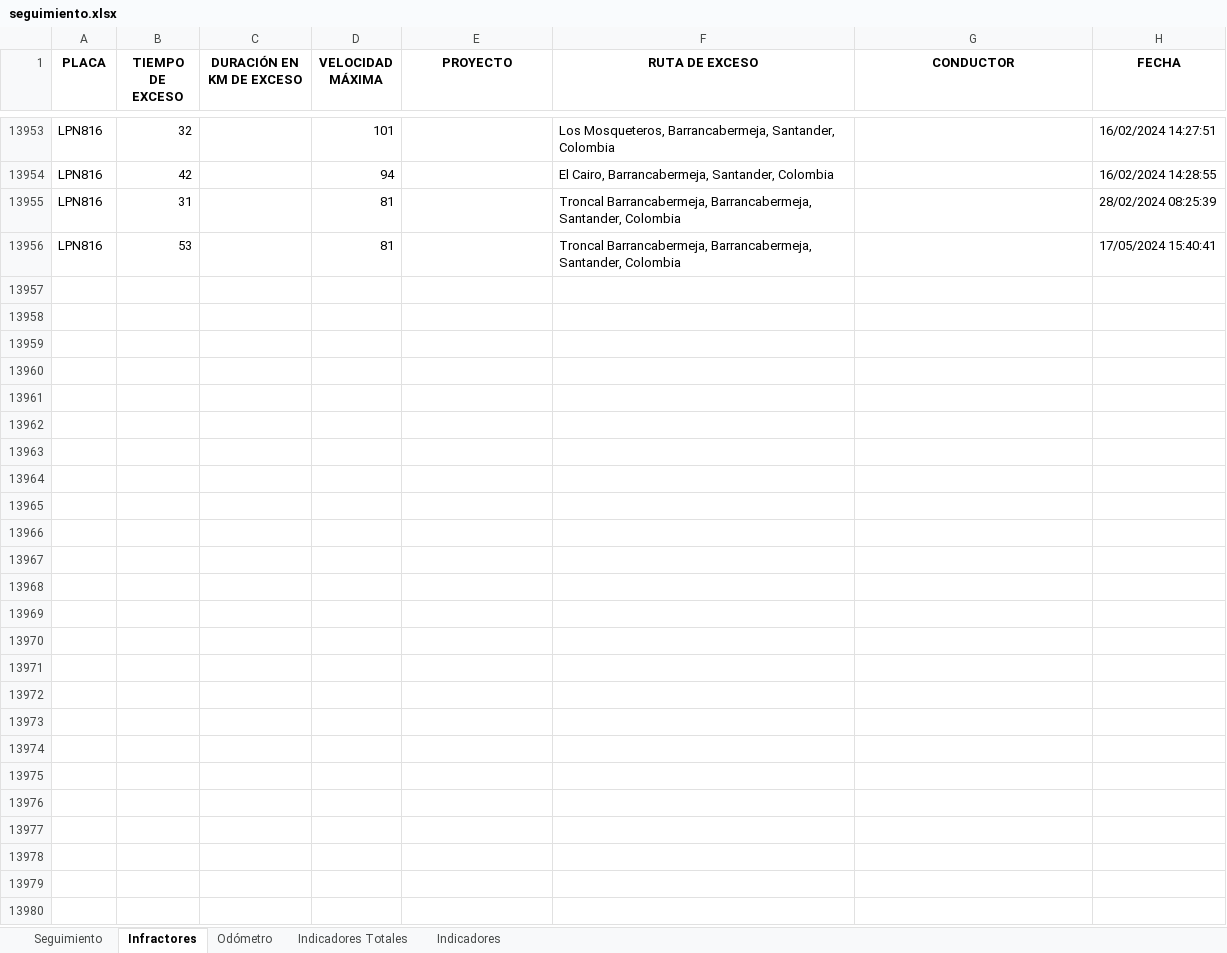
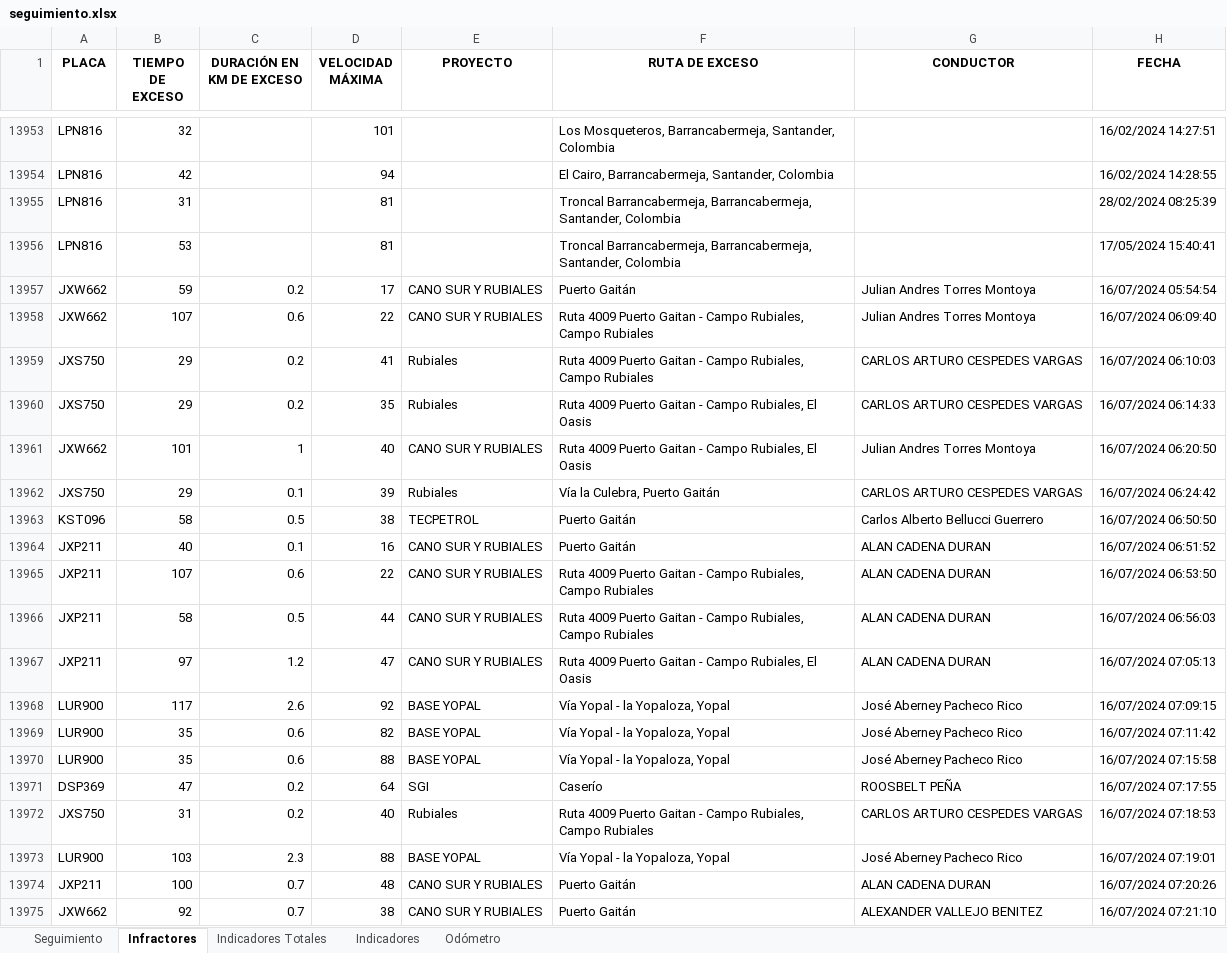
Before and after one commit to SGI-ManuelPico/informesVehiculares, an Excel workbook: seguimiento.xlsx, sheet Infractores, drawn as a sheet; only a part is shown, gaps mark what is left out; values as stored, in another font and other column widths than the file's, no borders; the diff covers the shown part only; the diff names each change by its address in the sheet, - before the commit and + after, or states it on an @@ line.

```diff
--- a/seguimiento.xlsx (sheet Infractores)
+++ b/seguimiento.xlsx (sheet Infractores)
@@ sheet tab order changed: Seguimiento | Infractores | Indicadores Totales | Indicadores | Odómetro @@
+row 13957: JXW662 | 59 | 0.2 | 17 | CANO SUR Y RUBIALES | Puerto Gaitán | Julian Andres Torres Montoya | 16/07/2024 05:54:54
+row 13958: JXW662 | 107 | 0.6 | 22 | CANO SUR Y RUBIALES | Ruta 4009 Puerto Gaitan - Campo Rubiales, Campo Rubiales | Julian Andres Torres Montoya | 16/07/2024 06:09:40
+row 13959: JXS750 | 29 | 0.2 | 41 | Rubiales | Ruta 4009 Puerto Gaitan - Campo Rubiales, Campo Rubiales | CARLOS ARTURO CESPEDES VARGAS | 16/07/2024 06:10:03
+row 13960: JXS750 | 29 | 0.2 | 35 | Rubiales | Ruta 4009 Puerto Gaitan - Campo Rubiales, El Oasis | CARLOS ARTURO CESPEDES VARGAS | 16/07/2024 06:14:33
+row 13961: JXW662 | 101 | 1 | 40 | CANO SUR Y RUBIALES | Ruta 4009 Puerto Gaitan - Campo Rubiales, El Oasis | Julian Andres Torres Montoya | 16/07/2024 06:20:50
+row 13962: JXS750 | 29 | 0.1 | 39 | Rubiales | Vía la Culebra, Puerto Gaitán | CARLOS ARTURO CESPEDES VARGAS | 16/07/2024 06:24:42
+row 13963: KST096 | 58 | 0.5 | 38 | TECPETROL | Puerto Gaitán | Carlos Alberto Bellucci Guerrero | 16/07/2024 06:50:50
+row 13964: JXP211 | 40 | 0.1 | 16 | CANO SUR Y RUBIALES | Puerto Gaitán | ALAN CADENA DURAN | 16/07/2024 06:51:52
+row 13965: JXP211 | 107 | 0.6 | 22 | CANO SUR Y RUBIALES | Ruta 4009 Puerto Gaitan - Campo Rubiales, Campo Rubiales | ALAN CADENA DURAN | 16/07/2024 06:53:50
+row 13966: JXP211 | 58 | 0.5 | 44 | CANO SUR Y RUBIALES | Ruta 4009 Puerto Gaitan - Campo Rubiales, Campo Rubiales | ALAN CADENA DURAN | 16/07/2024 06:56:03
+row 13967: JXP211 | 97 | 1.2 | 47 | CANO SUR Y RUBIALES | Ruta 4009 Puerto Gaitan - Campo Rubiales, El Oasis | ALAN CADENA DURAN | 16/07/2024 07:05:13
+row 13968: LUR900 | 117 | 2.6 | 92 | BASE YOPAL | Vía Yopal - la Yopaloza, Yopal | José Aberney Pacheco Rico | 16/07/2024 07:09:15
+row 13969: LUR900 | 35 | 0.6 | 82 | BASE YOPAL | Vía Yopal - la Yopaloza, Yopal | José Aberney Pacheco Rico | 16/07/2024 07:11:42
+row 13970: LUR900 | 35 | 0.6 | 88 | BASE YOPAL | Vía Yopal - la Yopaloza, Yopal | José Aberney Pacheco Rico | 16/07/2024 07:15:58
+row 13971: DSP369 | 47 | 0.2 | 64 | SGI | Caserío | ROOSBELT PEÑA | 16/07/2024 07:17:55
+row 13972: JXS750 | 31 | 0.2 | 40 | Rubiales | Ruta 4009 Puerto Gaitan - Campo Rubiales, Campo Rubiales | CARLOS ARTURO CESPEDES VARGAS | 16/07/2024 07:18:53
+row 13973: LUR900 | 103 | 2.3 | 88 | BASE YOPAL | Vía Yopal - la Yopaloza, Yopal | José Aberney Pacheco Rico | 16/07/2024 07:19:01
+row 13974: JXP211 | 100 | 0.7 | 48 | CANO SUR Y RUBIALES | Puerto Gaitán | ALAN CADENA DURAN | 16/07/2024 07:20:26
+row 13975: JXW662 | 92 | 0.7 | 38 | CANO SUR Y RUBIALES | Puerto Gaitán | ALEXANDER VALLEJO BENITEZ | 16/07/2024 07:21:10
```
Also changed, not shown: 124 added rows elsewhere in this sheet, sheet Seguimiento, sheet Odómetro, 5 other files.
